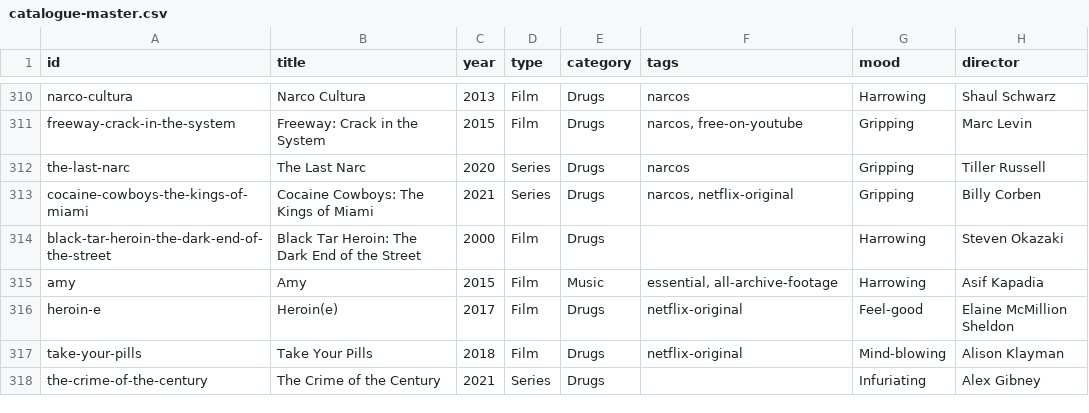
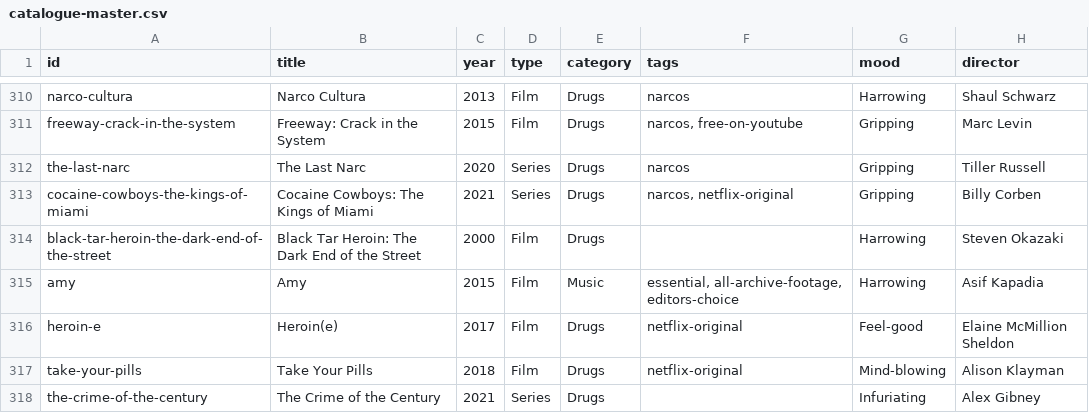
Before and after one commit to collymonsterr/documentaryclub, a CSV file: data/catalogue-master.csv, drawn as a sheet; only a part is shown, gaps mark what is left out; the diff names each change by its address in the sheet, - before the commit and + after, or states it on an @@ line.

```diff
--- a/data/catalogue-master.csv
+++ b/data/catalogue-master.csv
-F315 (tags): essential, all-archive-footage
+F315 (tags): essential, all-archive-footage, editors-choice
```
Also changed, not shown: 1 other file.
